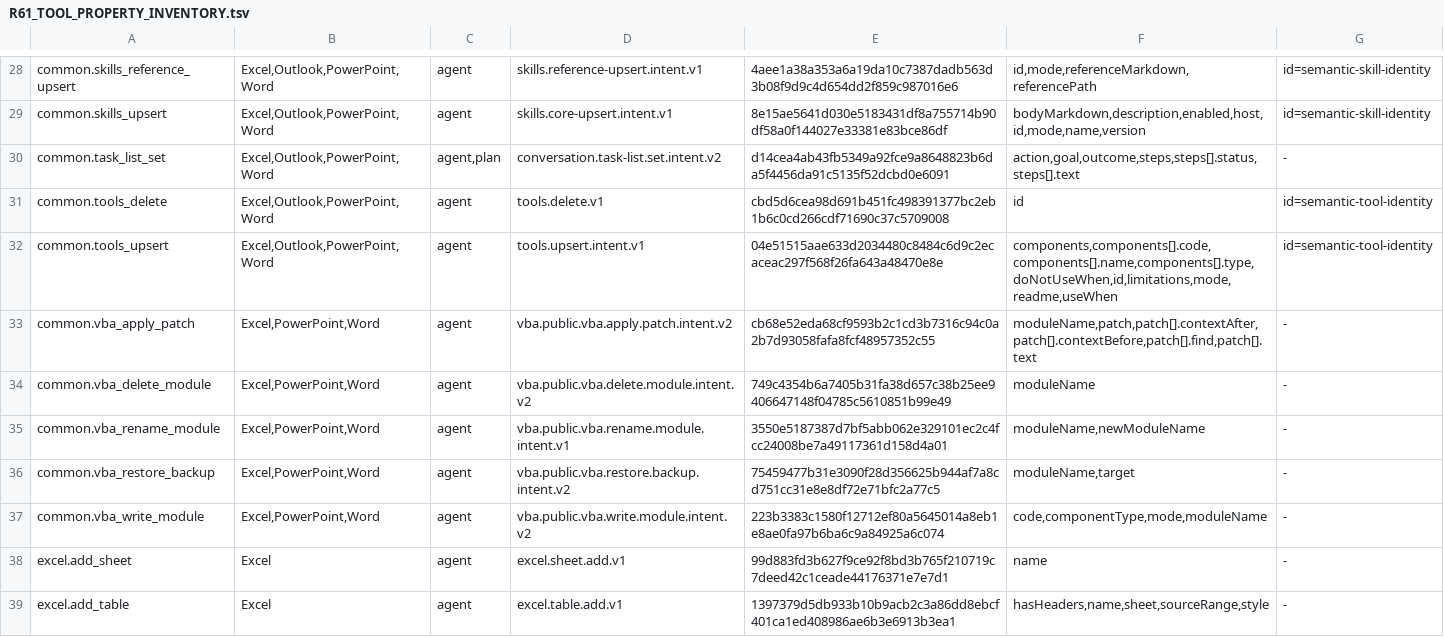
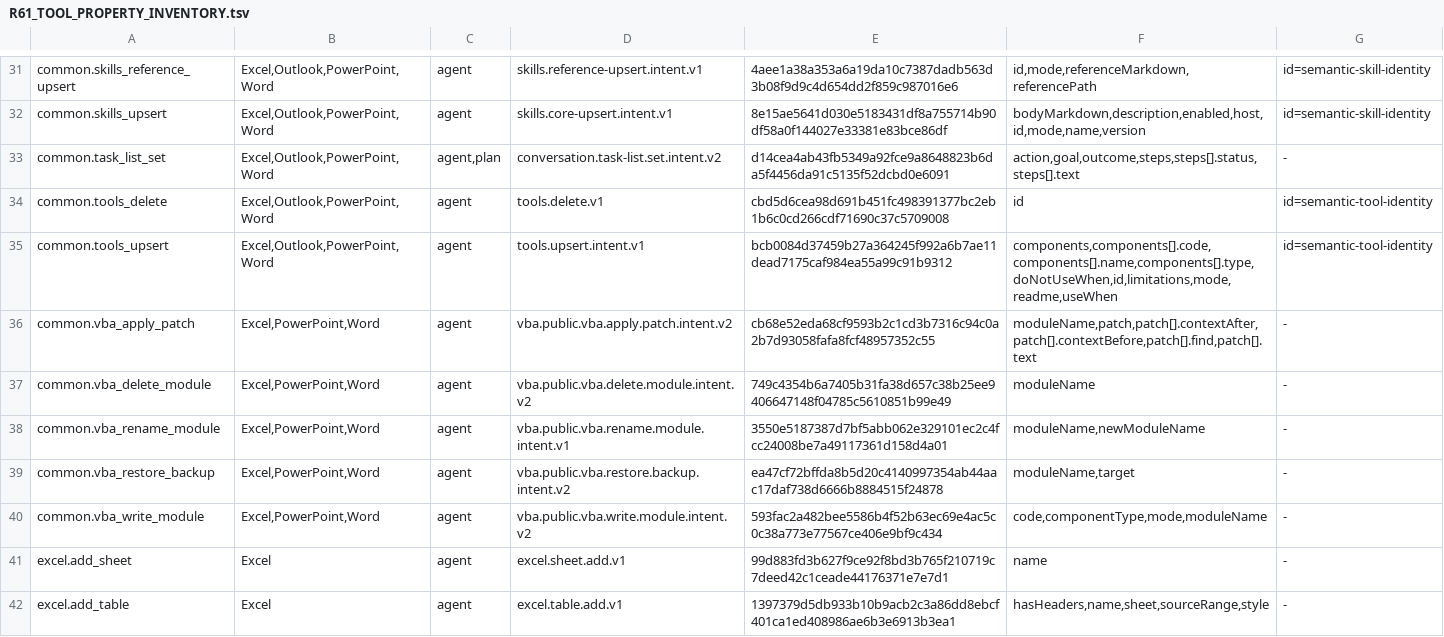
Before and after one commit to Mutagrey/RNAssistant, a TSV file: docs/stabilization/R61_TOOL_PROPERTY_INVENTORY.tsv, drawn as a sheet; only a part is shown, gaps mark what is left out; the diff covers the shown part only.

```diff
--- a/docs/stabilization/R61_TOOL_PROPERTY_INVENTORY.tsv
+++ b/docs/stabilization/R61_TOOL_PROPERTY_INVENTORY.tsv
@@ -31,3 +34,3 @@ common.task_list_set	Excel,Outlook,PowerPoint,Word	agent,plan	conversation.task-
 common.tools_delete	Excel,Outlook,PowerPoint,Word	agent	tools.delete.v1	cbd5d6cea98d691b451fc498391377bc2eb1b6c0cd266cdf71690c37c5709008	id	id=semantic-tool-identity
-common.tools_upsert	Excel,Outlook,PowerPoint,Word	agent	tools.upsert.intent.v1	04e51515aae633d2034480c8484c6d9c2ecaceac297f568f26fa643a48470e8e	components,components[].code,components[].name,components[].type,doNotUseWhen,id,limitations,mode,readme,useWhen	id=semantic-tool-identity
+common.tools_upsert	Excel,Outlook,PowerPoint,Word	agent	tools.upsert.intent.v1	bcb0084d37459b27a364245f992a6b7ae11dead7175caf984ea55a99c91b9312	components,components[].code,components[].name,components[].type,doNotUseWhen,id,limitations,mode,readme,useWhen	id=semantic-tool-identity
 common.vba_apply_patch	Excel,PowerPoint,Word	agent	vba.public.vba.apply.patch.intent.v2	cb68e52eda68cf9593b2c1cd3b7316c94c0a2b7d93058fafa8fcf48957352c55	moduleName,patch,patch[].contextAfter,patch[].contextBefore,patch[].find,patch[].text	-
@@ -35,4 +38,4 @@ common.vba_delete_module	Excel,PowerPoint,Word	agent	vba.public.vba.delete.modul
 common.vba_rename_module	Excel,PowerPoint,Word	agent	vba.public.vba.rename.module.intent.v1	3550e5187387d7bf5abb062e329101ec2c4fcc24008be7a49117361d158d4a01	moduleName,newModuleName	-
-common.vba_restore_backup	Excel,PowerPoint,Word	agent	vba.public.vba.restore.backup.intent.v2	75459477b31e3090f28d356625b944af7a8cd751cc31e8e8df72e71bfc2a77c5	moduleName,target	-
-common.vba_write_module	Excel,PowerPoint,Word	agent	vba.public.vba.write.module.intent.v2	223b3383c1580f12712ef80a5645014a8eb1e8ae0fa97b6ba6c9a84925a6c074	code,componentType,mode,moduleName	-
+common.vba_restore_backup	Excel,PowerPoint,Word	agent	vba.public.vba.restore.backup.intent.v2	ea47cf72bffda8b5d20c4140997354ab44aac17daf738d6666b8884515f24878	moduleName,target	-
+common.vba_write_module	Excel,PowerPoint,Word	agent	vba.public.vba.write.module.intent.v2	593fac2a482bee5586b4f52b63ec69e4ac5c0c38a773e77567ce406e9bf9c434	code,componentType,mode,moduleName	-
 excel.add_sheet	Excel	agent	excel.sheet.add.v1	99d883fd3b627f9ce92f8bd3b765f210719c7deed42c1ceade44176371e7e7d1	name	-
```
Also changed, not shown: 3 added rows and 15 edited cells elsewhere in this file, 40 other files.
